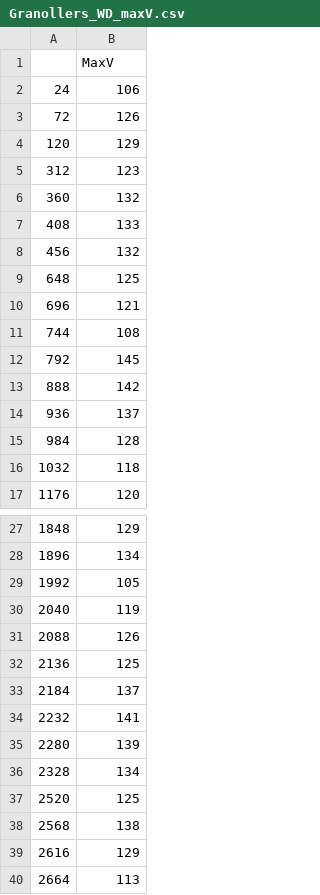
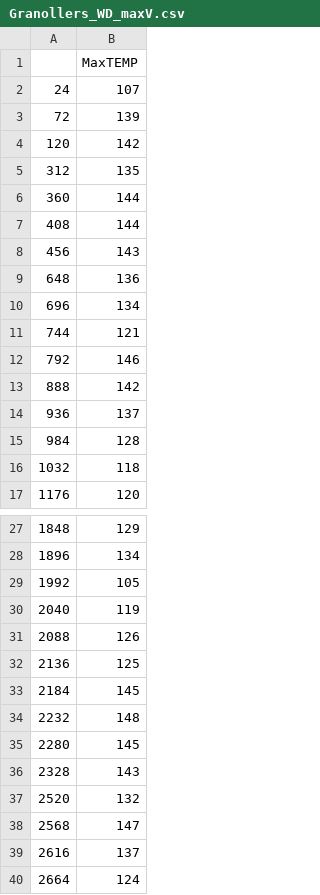
Before and after one commit to aig-upf/car-park, a CSV file: data/Granollers_WD_maxV.csv, drawn as a sheet; only a part is shown, gaps mark what is left out.

```diff
--- a/data/Granollers_WD_maxV.csv
+++ b/data/Granollers_WD_maxV.csv
@@ -1,13 +1,13 @@
-,MaxV
-24,106
-72,126
-120,129
-312,123
-360,132
-408,133
-456,132
-648,125
-696,121
-744,108
-792,145
+,MaxTEMP
+24,107
+72,139
+120,142
+312,135
+360,144
+408,144
+456,143
+648,136
+696,134
+744,121
+792,146
 888,142
@@ -32,9 +32,9 @@
 2136,125
-2184,137
-2232,141
-2280,139
-2328,134
-2520,125
-2568,138
-2616,129
-2664,113
+2184,145
+2232,148
+2280,145
+2328,143
+2520,132
+2568,147
+2616,137
+2664,124
```
Also changed, not shown: data/Cerdanyola_WD_maxV.csv, data/Mollet_WD_maxV.csv, 27 other files.
